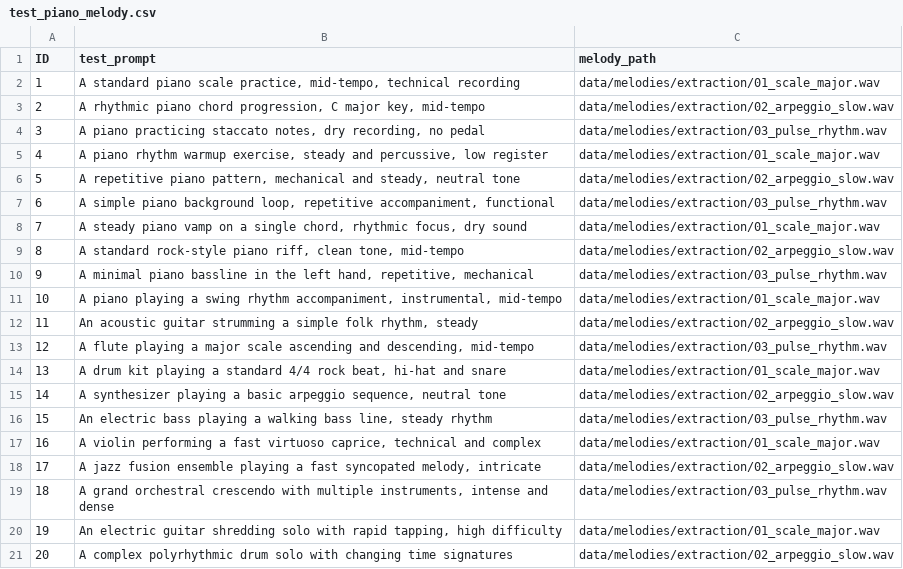
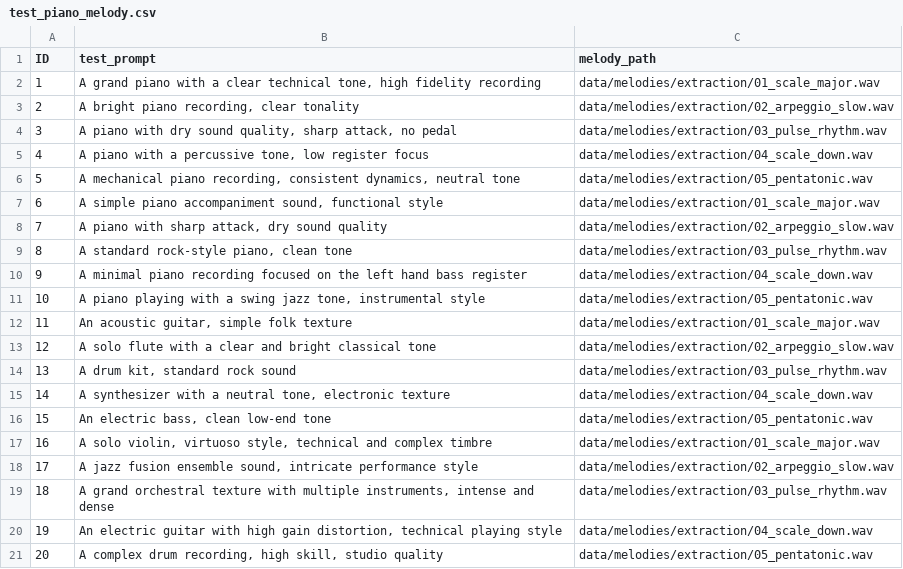
Before and after one commit to TommasoFederici/Emotion-Control-in-MusicGen-via-Steering, a CSV file: data/Happy_Sad/dataset_melody/test_piano_melody.csv, drawn as a sheet.

Commit message:
cambiati dataset e train_test piano melody

```diff
--- a/data/Happy_Sad/dataset_melody/test_piano_melody.csv
+++ b/data/Happy_Sad/dataset_melody/test_piano_melody.csv
@@ -1,21 +1,21 @@
 ID;test_prompt;melody_path
-1;A standard piano scale practice, mid-tempo, technical recording;data/melodies/extraction/01_scale_major.wav
-2;A rhythmic piano chord progression, C major key, mid-tempo;data/melodies/extraction/02_arpeggio_slow.wav
-3;A piano practicing staccato notes, dry recording, no pedal;data/melodies/extraction/03_pulse_rhythm.wav
-4;A piano rhythm warmup exercise, steady and percussive, low register;data/melodies/extraction/01_scale_major.wav
-5;A repetitive piano pattern, mechanical and steady, neutral tone;data/melodies/extraction/02_arpeggio_slow.wav
-6;A simple piano background loop, repetitive accompaniment, functional;data/melodies/extraction/03_pulse_rhythm.wav
-7;A steady piano vamp on a single chord, rhythmic focus, dry sound;data/melodies/extraction/01_scale_major.wav
-8;A standard rock-style piano riff, clean tone, mid-tempo;data/melodies/extraction/02_arpeggio_slow.wav
-9;A minimal piano bassline in the left hand, repetitive, mechanical;data/melodies/extraction/03_pulse_rhythm.wav
-10;A piano playing a swing rhythm accompaniment, instrumental, mid-tempo;data/melodies/extraction/01_scale_major.wav
-11;An acoustic guitar strumming a simple folk rhythm, steady;data/melodies/extraction/02_arpeggio_slow.wav
-12;A flute playing a major scale ascending and descending, mid-tempo;data/melodies/extraction/03_pulse_rhythm.wav
-13;A drum kit playing a standard 4/4 rock beat, hi-hat and snare;data/melodies/extraction/01_scale_major.wav
-14;A synthesizer playing a basic arpeggio sequence, neutral tone;data/melodies/extraction/02_arpeggio_slow.wav
-15;An electric bass playing a walking bass line, steady rhythm;data/melodies/extraction/03_pulse_rhythm.wav
-16;A violin performing a fast virtuoso caprice, technical and complex;data/melodies/extraction/01_scale_major.wav
-17;A jazz fusion ensemble playing a fast syncopated melody, intricate;data/melodies/extraction/02_arpeggio_slow.wav
-18;A grand orchestral crescendo with multiple instruments, intense and dense;data/melodies/extraction/03_pulse_rhythm.wav
-19;An electric guitar shredding solo with rapid tapping, high difficulty;data/melodies/extraction/01_scale_major.wav
-20;A complex polyrhythmic drum solo with changing time signatures;data/melodies/extraction/02_arpeggio_slow.wav
+1;A grand piano with a clear technical tone, high fidelity recording;data/melodies/extraction/01_scale_major.wav
+2;A bright piano recording, clear tonality;data/melodies/extraction/02_arpeggio_slow.wav
+3;A piano with dry sound quality, sharp attack, no pedal;data/melodies/extraction/03_pulse_rhythm.wav
+4;A piano with a percussive tone, low register focus;data/melodies/extraction/04_scale_down.wav
+5;A mechanical piano recording, consistent dynamics, neutral tone;data/melodies/extraction/05_pentatonic.wav
+6;A simple piano accompaniment sound, functional style;data/melodies/extraction/01_scale_major.wav
+7;A piano with sharp attack, dry sound quality;data/melodies/extraction/02_arpeggio_slow.wav
+8;A standard rock-style piano, clean tone;data/melodies/extraction/03_pulse_rhythm.wav
+9;A minimal piano recording focused on the left hand bass register;data/melodies/extraction/04_scale_down.wav
+10;A piano playing with a swing jazz tone, instrumental style;data/melodies/extraction/05_pentatonic.wav
+11;An acoustic guitar, simple folk texture;data/melodies/extraction/01_scale_major.wav
+12;A solo flute with a clear and bright classical tone;data/melodies/extraction/02_arpeggio_slow.wav
+13;A drum kit, standard rock sound;data/melodies/extraction/03_pulse_rhythm.wav
+14;A synthesizer with a neutral tone, electronic texture;data/melodies/extraction/04_scale_down.wav
+15;An electric bass, clean low-end tone;data/melodies/extraction/05_pentatonic.wav
+16;A solo violin, virtuoso style, technical and complex timbre;data/melodies/extraction/01_scale_major.wav
+17;A jazz fusion ensemble sound, intricate performance style;data/melodies/extraction/02_arpeggio_slow.wav
+18;A grand orchestral texture with multiple instruments, intense and dense;data/melodies/extraction/03_pulse_rhythm.wav
+19;An electric guitar with high gain distortion, technical playing style;data/melodies/extraction/04_scale_down.wav
+20;A complex drum recording, high skill, studio quality;data/melodies/extraction/05_pentatonic.wav
```
Also changed, not shown: data/Happy_Sad/dataset_melody/dataset_piano_melody.csv.
